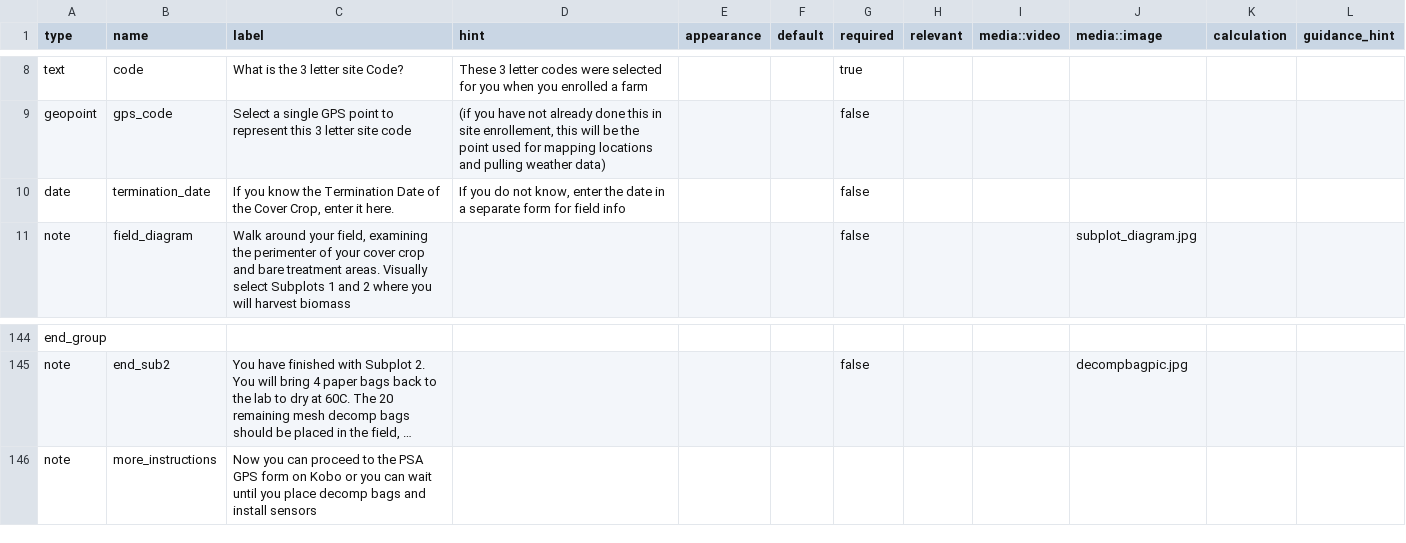
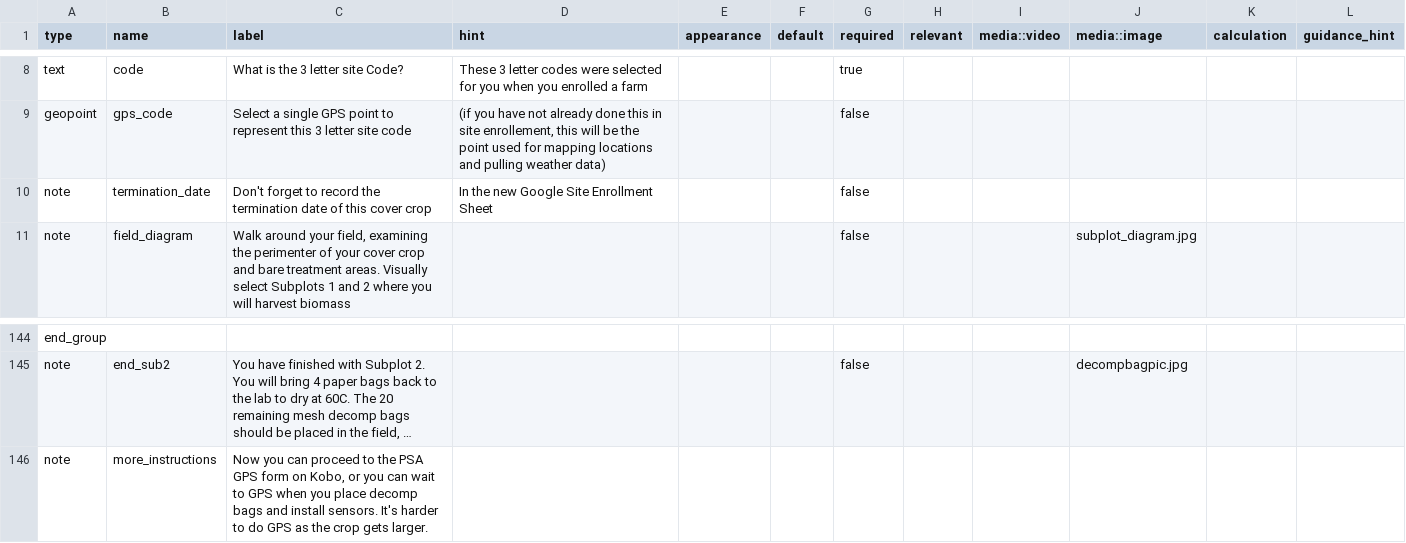
Before and after one commit to precision-sustainable-ag/Kobo, a CSV file: forms/psa_biomass_decomp_bag/csv/psa_biomass_decomp_bag_survey.csv, drawn as a sheet; only a part is shown, gaps mark what is left out; long unchanged cells end in …; the diff names each change by its address in the sheet, - before the commit and + after, or states it on an @@ line.

```diff
--- a/forms/psa_biomass_decomp_bag/csv/psa_biomass_decomp_bag_survey.csv
+++ b/forms/psa_biomass_decomp_bag/csv/psa_biomass_decomp_bag_survey.csv
-A10 (type): date
+A10 (type): note
-C10 (label): If you know the Termination Date of the Cover Crop, enter it here.
+C10 (label): Don't forget to record the termination date of this cover crop
-D10 (hint): If you do not know, enter the date in a separate form for field info
+D10 (hint): In the new Google Site Enrollment Sheet
-C146 (label): …form on Kobo or you can wait until you place decomp bags and install sensors
+C146 (label): …form on Kobo, or you can wait to GPS when you place decomp bags and install sensors. It's harder to do GPS as the crop gets larger.
```
Also changed, not shown: 3 other files.
